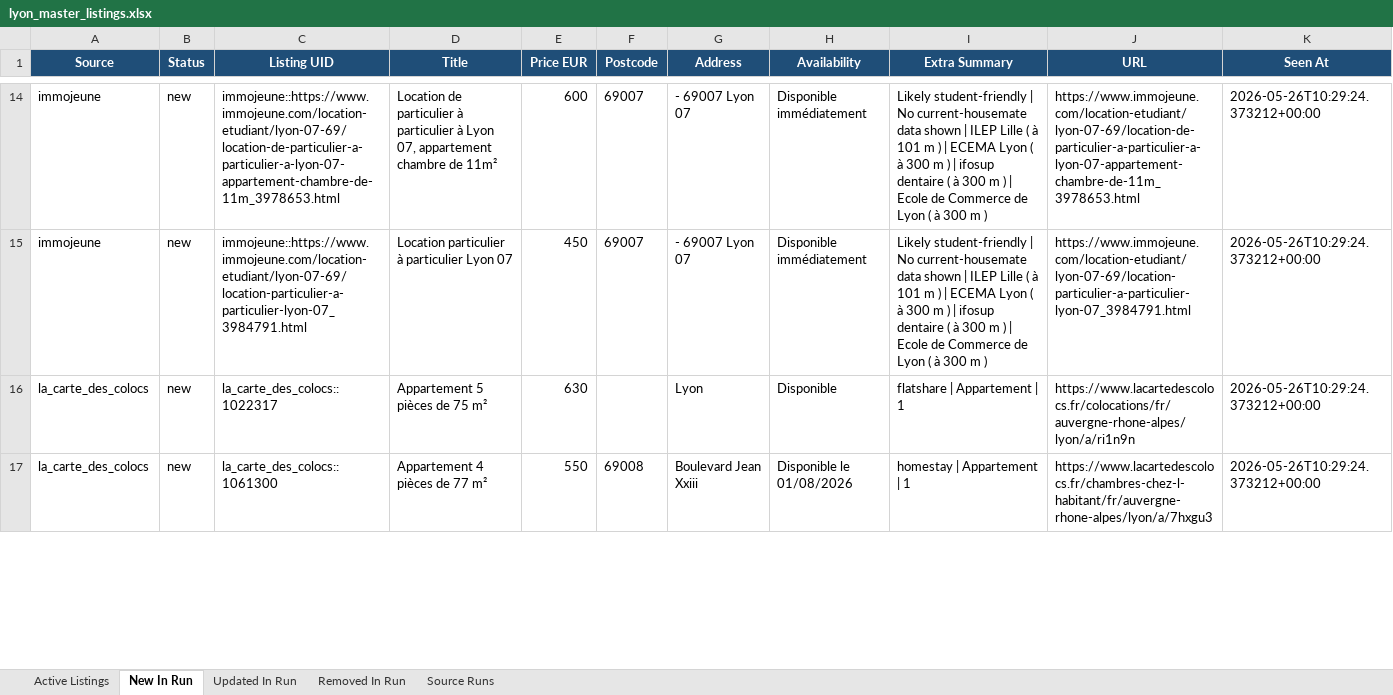
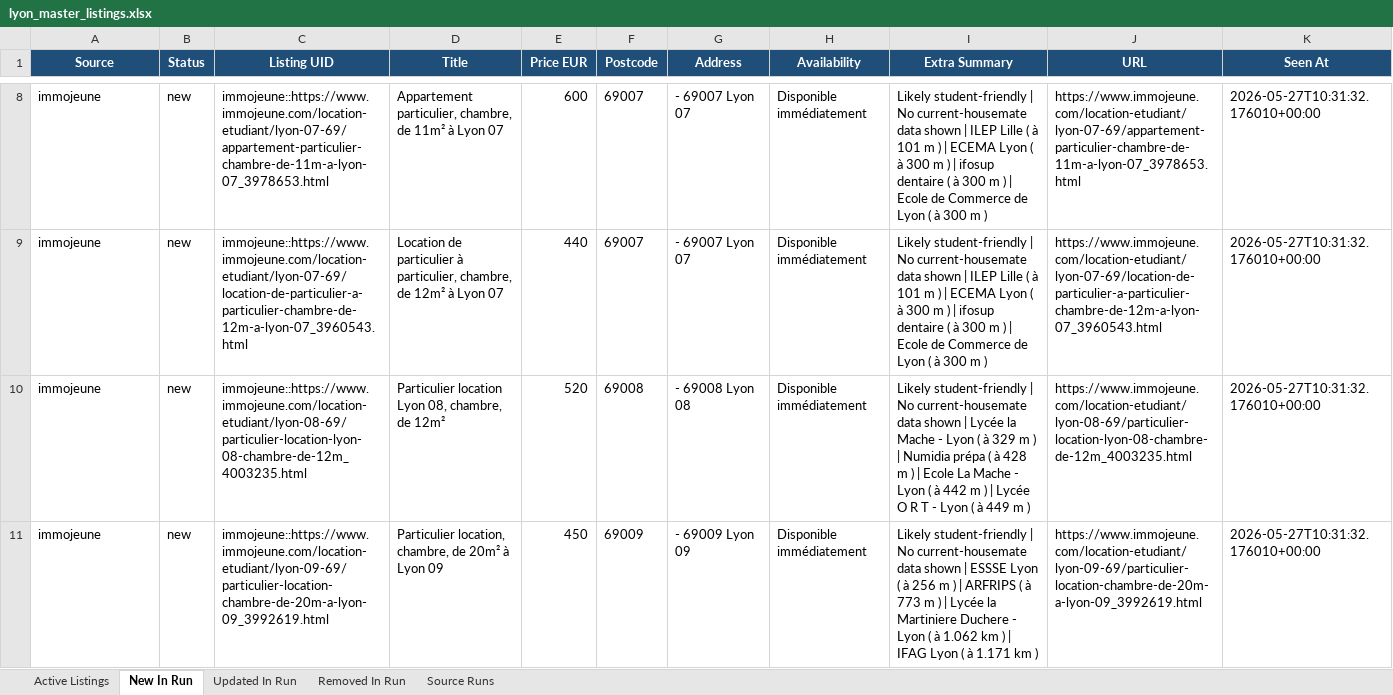
Before and after one commit to Sam291111/maison-etudiant-scraper, an Excel workbook: data_store/lyon_master_listings.xlsx, sheet New In Run, drawn as a sheet; only a part is shown, gaps mark what is left out; values as stored, in another font and other column widths than the file's, no borders; removed rows and columns are numbered as before the commit, all else as after; the diff covers the shown part only; the diff names each change by its address in the sheet, - before the commit and + after, or states it on an @@ line.

```diff
--- a/data_store/lyon_master_listings.xlsx (sheet New In Run)
+++ b/data_store/lyon_master_listings.xlsx (sheet New In Run)
-C8 (Listing UID): immojeune::https://www.immojeune.com/location-etudiant/lyon-07-69/location-de-particulier-a-particulier-a-lyon-07-appartement-chambre-de-11m_3978653.html
+C8 (Listing UID): immojeune::https://www.immojeune.com/location-etudiant/lyon-07-69/appartement-particulier-chambre-de-11m-a-lyon-07_3978653.html
-D8 (Title): Location de particulier à particulier à Lyon 07, appartement chambre de 11m²
+D8 (Title): Appartement particulier, chambre, de 11m² à Lyon 07
-J8 (URL): https://www.immojeune.com/location-etudiant/lyon-07-69/location-de-particulier-a-particulier-a-lyon-07-appartement-chambre-de-11m_3978653.html
+J8 (URL): https://www.immojeune.com/location-etudiant/lyon-07-69/appartement-particulier-chambre-de-11m-a-lyon-07_3978653.html
-K8:K9 (Seen At): 2026-05-26T10:29:24.373212+00:00
+K8:K9 (Seen At): 2026-05-27T10:31:32.176010+00:00
-C9 (Listing UID): immojeune::https://www.immojeune.com/location-etudiant/lyon-07-69/location-particulier-a-particulier-lyon-07_3984791.html
+C9 (Listing UID): immojeune::https://www.immojeune.com/location-etudiant/lyon-07-69/location-de-particulier-a-particulier-chambre-de-12m-a-lyon-07_3960543.html
-D9 (Title): Location particulier à particulier Lyon 07
+D9 (Title): Location de particulier à particulier, chambre, de 12m² à Lyon 07
-E9 (Price EUR): 450
+E9 (Price EUR): 440
-J9 (URL): https://www.immojeune.com/location-etudiant/lyon-07-69/location-particulier-a-particulier-lyon-07_3984791.html
+J9 (URL): https://www.immojeune.com/location-etudiant/lyon-07-69/location-de-particulier-a-particulier-chambre-de-12m-a-lyon-07_3960543.html
-row 16: la_carte_des_colocs | new | la_carte_des_colocs::1022317 | Appartement 5 pièces de 75 m² | 630 |  | Lyon | Disponible | flatshare | Appartement | 1 | https://www.lacartedescolocs.fr/colocations/fr/auvergne-rhone-alpes/lyon/a/ri1n9n | 2026-05-26T10:29:24.373212+00:00
-row 17: la_carte_des_colocs | new | la_carte_des_colocs::1061300 | Appartement 4 pièces de 77 m² | 550 | 69008 | Boulevard Jean Xxiii | Disponible le 01/08/2026 | homestay | Appartement | 1 | https://www.lacartedescolocs.fr/chambres-chez-l-habitant/fr/auvergne-rhone-alpes/lyon/a/7hxgu3 | 2026-05-26T10:29:24.373212+00:00
+row 10: immojeune | new | immojeune::https://www.immojeune.com/location-etudiant/lyon-08-69/particulier-location-lyon-08-chambre-de-12m_4003235.html | Particulier location Lyon 08, chambre, de 12m² | 520 | 69008 | - 69008 Lyon 08 | Disponible immédiatement | Likely student-friendly | No current-housemate data shown | Lycée la Mache - Lyon ( à 329 m ) | Numidia prépa ( à 428 m ) | Ecole La Mache - Lyon ( à 442 m ) | Lycée O R T - Lyon ( à 449 m ) | https://www.immojeune.com/location-etudiant/lyon-08-69/particulier-location-lyon-08-chambre-de-12m_4003235.html | 2026-05-27T10:31:32.176010+00:00
+row 11: immojeune | new | immojeune::https://www.immojeune.com/location-etudiant/lyon-09-69/particulier-location-chambre-de-20m-a-lyon-09_3992619.html | Particulier location, chambre, de 20m² à Lyon 09 | 450 | 69009 | - 69009 Lyon 09 | Disponible immédiatement | Likely student-friendly | No current-housemate data shown | ESSSE Lyon ( à 256 m ) | ARFRIPS ( à 773 m ) | Lycée la Martiniere Duchere - Lyon ( à 1.062 km ) | IFAG Lyon ( à 1.171 km ) | https://www.immojeune.com/location-etudiant/lyon-09-69/particulier-location-chambre-de-20m-a-lyon-09_3992619.html | 2026-05-27T10:31:32.176010+00:00
```
Also changed, not shown: 11 added rows, 33 removed rows and 292 edited cells elsewhere in this sheet, sheet Active Listings, sheet Updated In Run, sheet Removed In Run, sheet Source Runs, docs/downloads/lyon_master_listings.xlsx, 14 other files.
